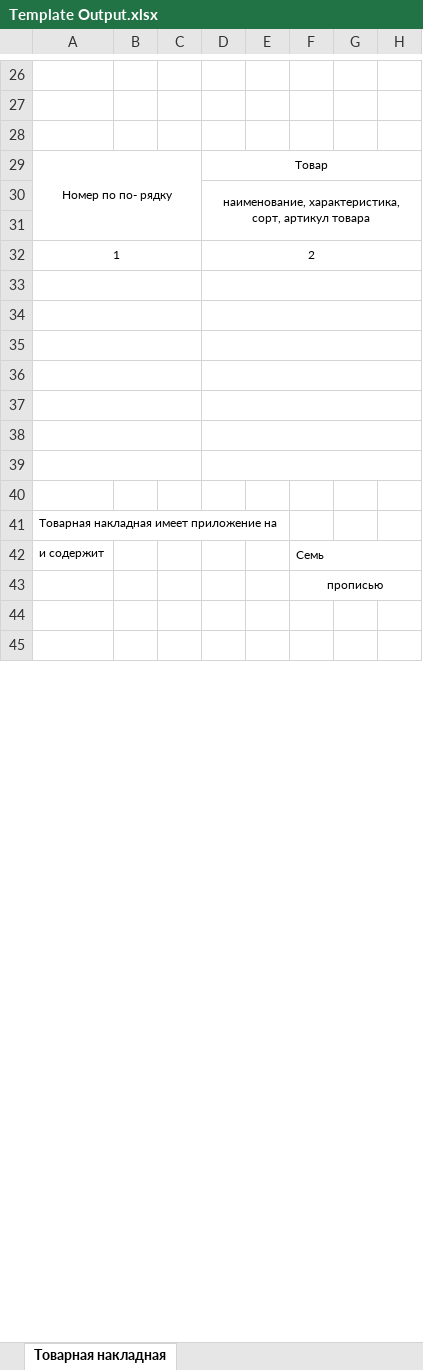
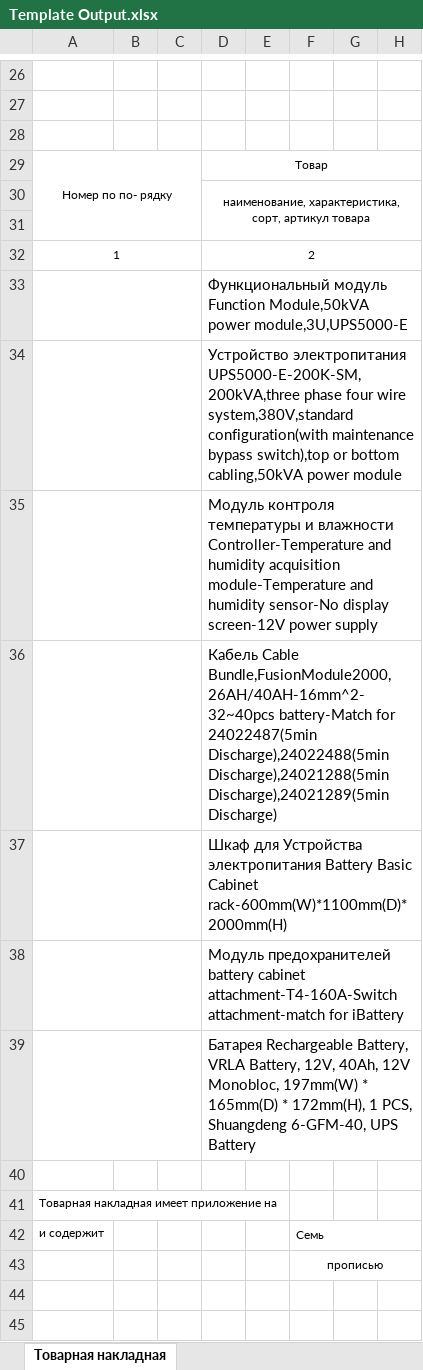
Before and after one commit to RayderXEE/Excel3, an Excel workbook: Template Output.xlsx, sheet Товарная накладная, drawn as a sheet; only a part is shown, gaps mark what is left out; values as stored, in another font and other column widths than the file's, no borders; the diff names each change by its address in the sheet, - before the commit and + after, or states it on an @@ line.

```diff
--- a/Template Output.xlsx (sheet Товарная накладная)
+++ b/Template Output.xlsx (sheet Товарная накладная)
-D33: (empty)
+D33: Функциональный модуль Function Module,50kVA power module,3U,UPS5000-E
-D34: (empty)
+D34: Устройство электропитания UPS5000-E-200K-SM,200kVA,three phase four wire system,380V,standard configuration(with maintenance bypass switch),top or bottom cabling,50kVA power module
-D35: (empty)
+D35: Модуль контроля температуры и влажности Controller-Temperature and humidity acquisition module-Temperature and humidity sensor-No display screen-12V power supply
-D36: (empty)
+D36: Кабель Cable Bundle,FusionModule2000,26AH/40AH-16mm^2-32~40pcs battery-Match for 24022487(5min Discharge),24022488(5min Discharge),24021288(5min Discharge),24021289(5min Discharge)
-D37: (empty)
+D37: Шкаф для Устройства электропитания Battery Basic Cabinet rack-600mm(W)*1100mm(D)*2000mm(H)
-D38: (empty)
+D38: Модуль предохранителей battery cabinet attachment-T4-160A-Switch attachment-match for iBattery
-D39: (empty)
+D39: Батарея Rechargeable Battery, VRLA Battery, 12V, 40Ah, 12V Monobloc, 197mm(W) * 165mm(D) * 172mm(H), 1 PCS, Shuangdeng 6-GFM-40, UPS Battery
```
Also changed, not shown: 1 other file.
